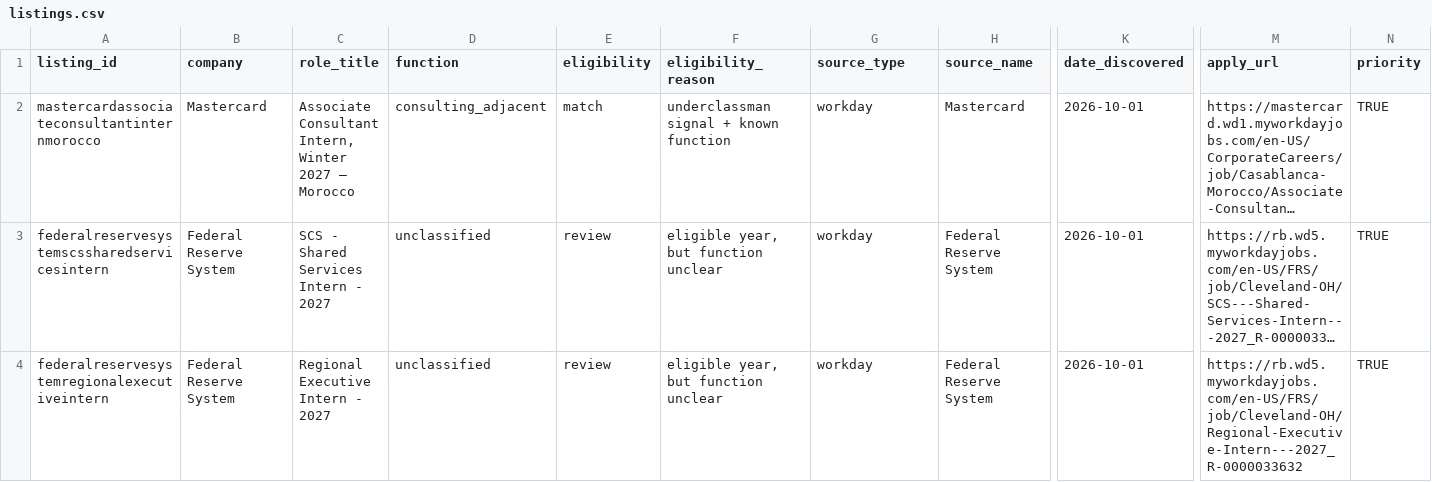
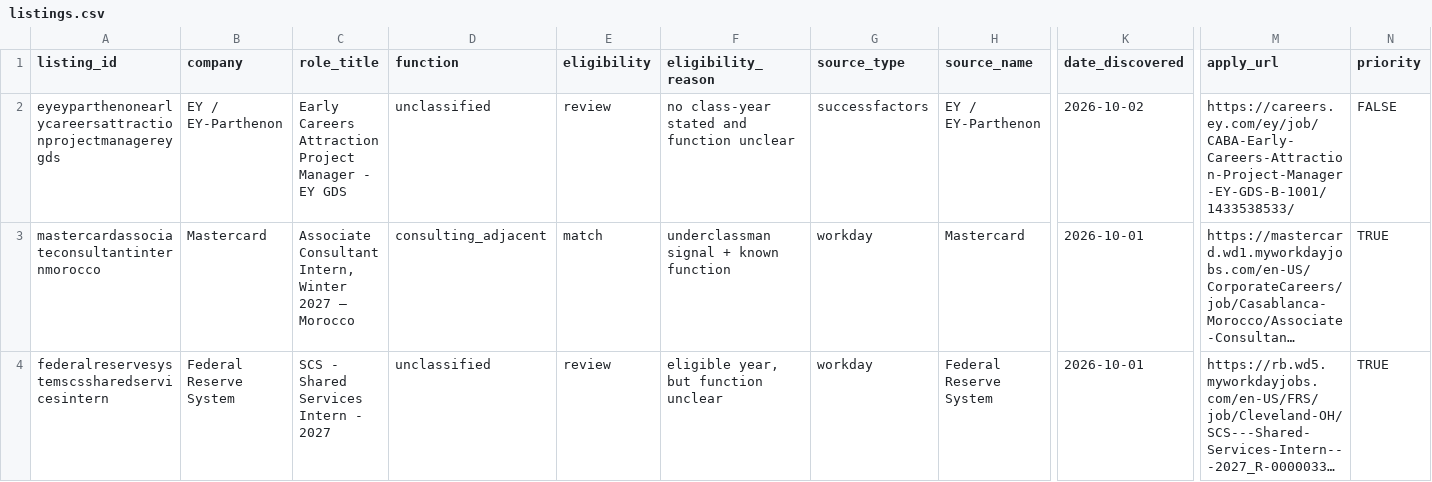
Before and after one commit to shivendaw-byte/internship-watcher, a CSV file: listings.csv, drawn as a sheet; only a part is shown, gaps mark what is left out; the shorter side is filled out with more unchanged rows; long unchanged cells end in …; rows hold the shown columns only; the diff names each change by its address in the sheet, - before the commit and + after, or states it on an @@ line.

```diff
--- a/listings.csv
+++ b/listings.csv
+row 2: eyeyparthenonearlycareersattractionprojectmanagereygds | EY / EY-Parthenon | Early Careers Attraction Project Manager - EY GDS | unclassified | review | no class-year stated and function unclear | successfactors | EY / EY-Parthenon | 2026-10-02 | https://careers.ey.com/ey/job/CABA-Early-Careers-Attraction-Project-Manager-EY-GDS-B-1001/1433538533/ | FALSE
```
Also changed, not shown: 1 other file.
